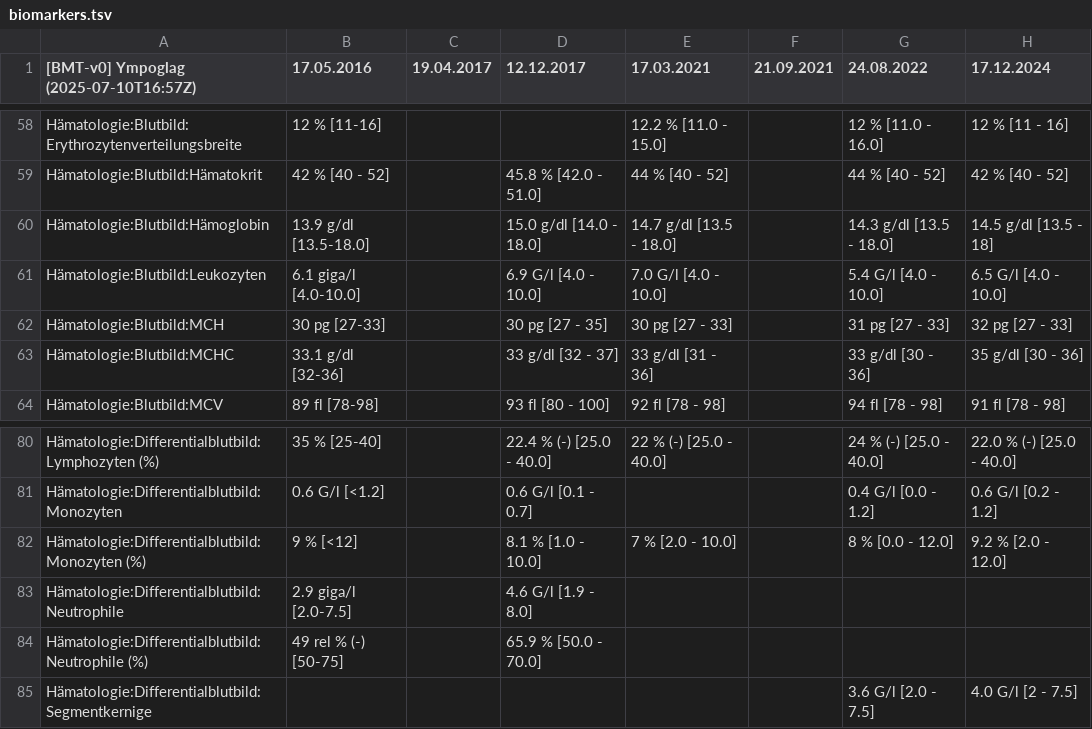
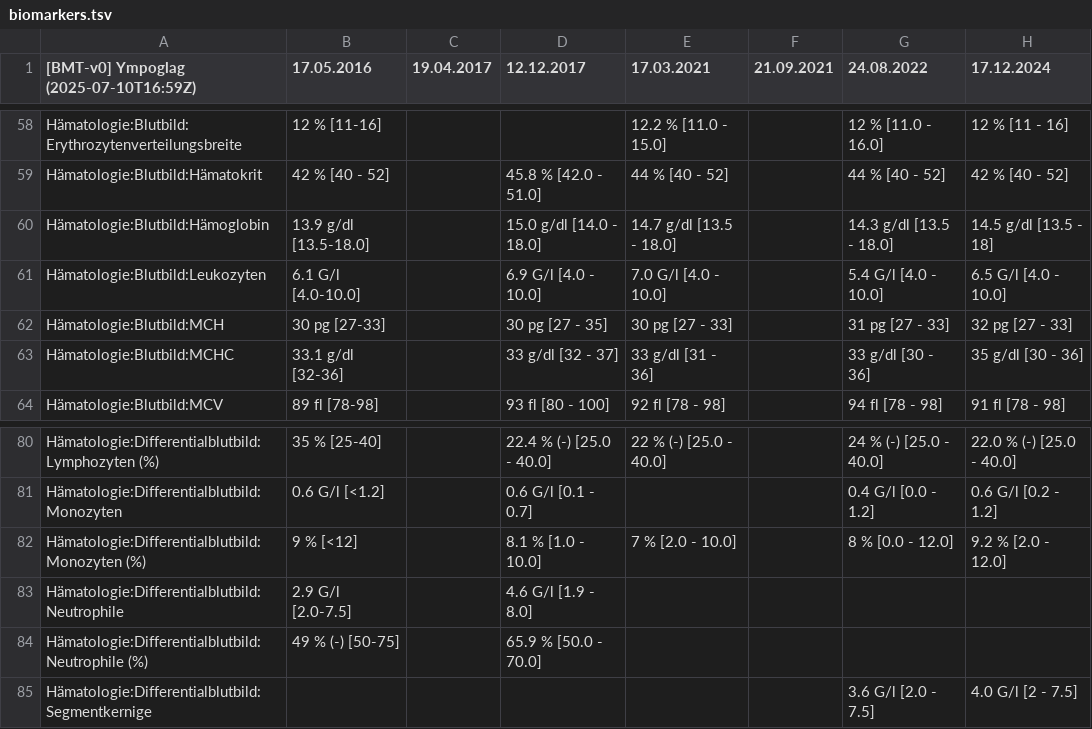
Before and after one commit to ympoglag/biomarkers, a TSV file: biomarkers.tsv, drawn as a sheet; only a part is shown, gaps mark what is left out; the diff names each change by its address in the sheet, - before the commit and + after, or states it on an @@ line.

```diff
--- a/biomarkers.tsv
+++ b/biomarkers.tsv
-A1: [BMT-v0] Ympoglag (2025-07-10T16:57Z)
+A1: [BMT-v0] Ympoglag (2025-07-10T16:59Z)
-B61 (17.05.2016): 6.1 giga/l [4.0-10.0]
+B61 (17.05.2016): 6.1 G/l [4.0-10.0]
-B83 (17.05.2016): 2.9 giga/l [2.0-7.5]
+B83 (17.05.2016): 2.9 G/l [2.0-7.5]
-B84 (17.05.2016): 49 rel % (-) [50-75]
+B84 (17.05.2016): 49 % (-) [50-75]
```
Also changed, not shown: 2 other files.
